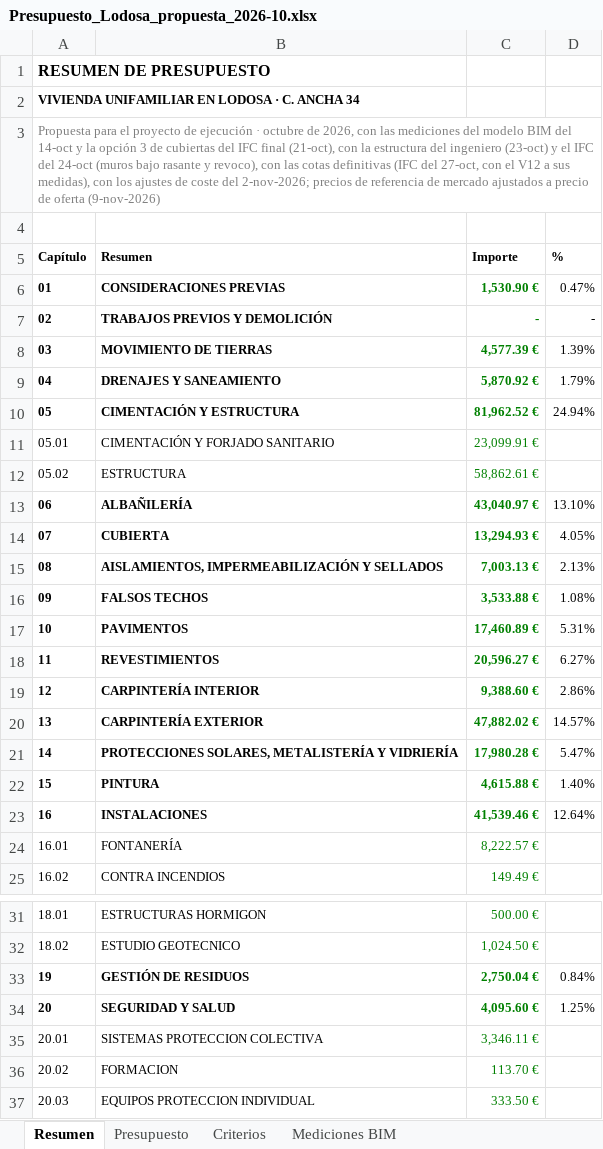
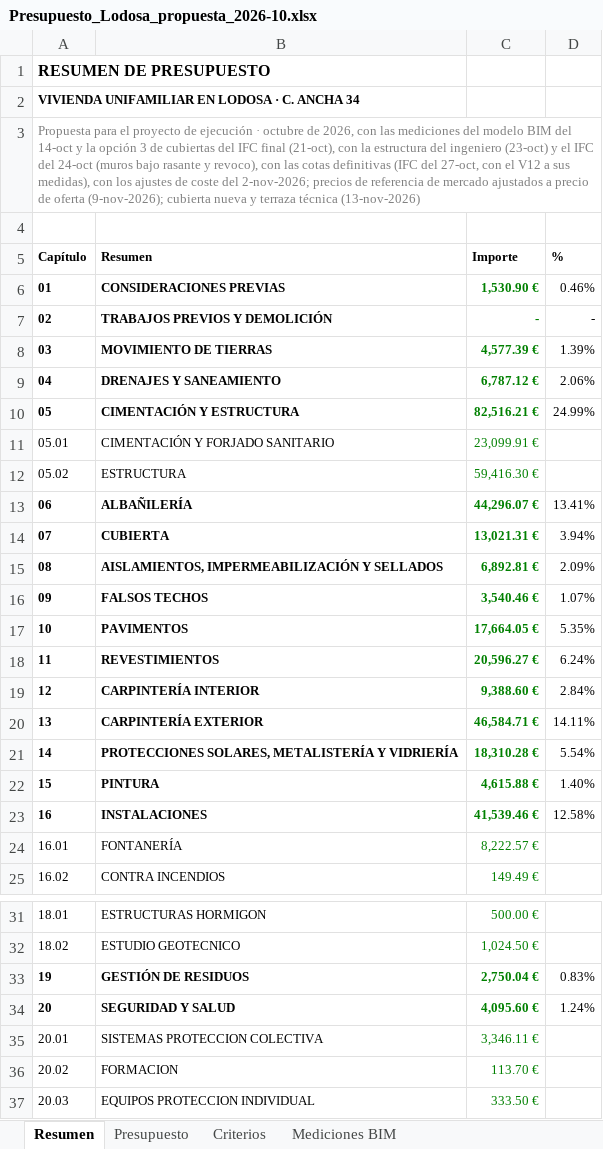
Before and after one commit to kikeelrojo/visor-arrova, an Excel workbook: datos/lodosa/presupuestos/Presupuesto_Lodosa_propuesta_2026-10.xlsx, sheet Resumen, drawn as a sheet; only a part is shown, gaps mark what is left out; values as stored, in another font and other column widths than the file's, no borders; the diff covers the shown part only; the diff names each change by its address in the sheet, - before the commit and + after, or states it on an @@ line.

```diff
--- a/datos/lodosa/presupuestos/Presupuesto_Lodosa_propuesta_2026-10.xlsx (sheet Resumen)
+++ b/datos/lodosa/presupuestos/Presupuesto_Lodosa_propuesta_2026-10.xlsx (sheet Resumen)
-A3 (Capítulo): …de oferta (9-nov-2026)
+A3 (Capítulo): …de oferta (9-nov-2026); cubierta nueva y terraza técnica (13-nov-2026)
-D6 (%): 0.47%
+D6 (%): 0.46%
-C9 (Importe): 5,870.92 €
+C9 (Importe): 6,787.12 €
-D9 (%): 1.79%
+D9 (%): 2.06%
-C10 (Importe): 81,962.52 €
+C10 (Importe): 82,516.21 €
-D10 (%): 24.94%
+D10 (%): 24.99%
-C12 (Importe): 58,862.61 €
+C12 (Importe): 59,416.30 €
-C13 (Importe): 43,040.97 €
+C13 (Importe): 44,296.07 €
-D13 (%): 13.10%
+D13 (%): 13.41%
-C14 (Importe): 13,294.93 €
+C14 (Importe): 13,021.31 €
-D14 (%): 4.05%
+D14 (%): 3.94%
-C15 (Importe): 7,003.13 €
+C15 (Importe): 6,892.81 €
-D15 (%): 2.13%
+D15 (%): 2.09%
-C16 (Importe): 3,533.88 €
+C16 (Importe): 3,540.46 €
-D16 (%): 1.08%
+D16 (%): 1.07%
-C17 (Importe): 17,460.89 €
+C17 (Importe): 17,664.05 €
-D17 (%): 5.31%
+D17 (%): 5.35%
-D18 (%): 6.27%
+D18 (%): 6.24%
-D19 (%): 2.86%
+D19 (%): 2.84%
-C20 (Importe): 47,882.02 €
+C20 (Importe): 46,584.71 €
-D20 (%): 14.57%
+D20 (%): 14.11%
-C21 (Importe): 17,980.28 €
+C21 (Importe): 18,310.28 €
-D21 (%): 5.47%
+D21 (%): 5.54%
-D23 (%): 12.64%
+D23 (%): 12.58%
-D33 (%): 0.84%
+D33 (%): 0.83%
-D34 (%): 1.25%
+D34 (%): 1.24%
```
Also changed, not shown: 7 edited cells elsewhere in this sheet, sheet Presupuesto, sheet Mediciones BIM, formulas that keep their value, hidden cells, datos/lodosa/presupuestos/Presupuesto_Conjunto_Lodosa_2026-10.xlsx, 26 other files.
